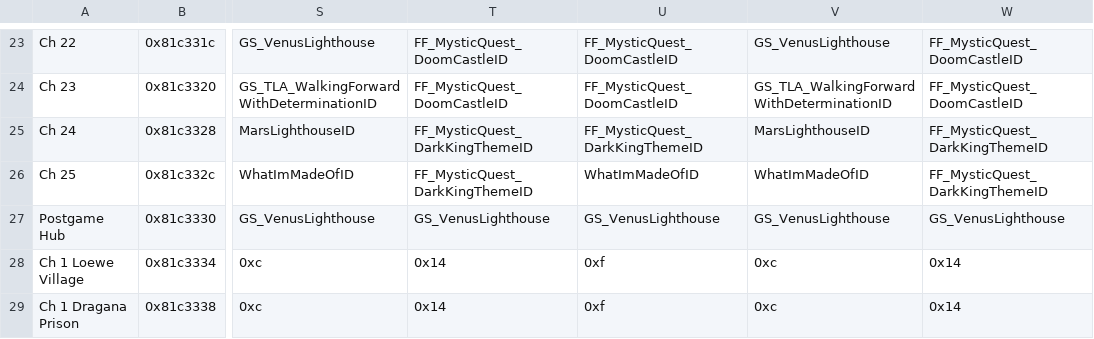
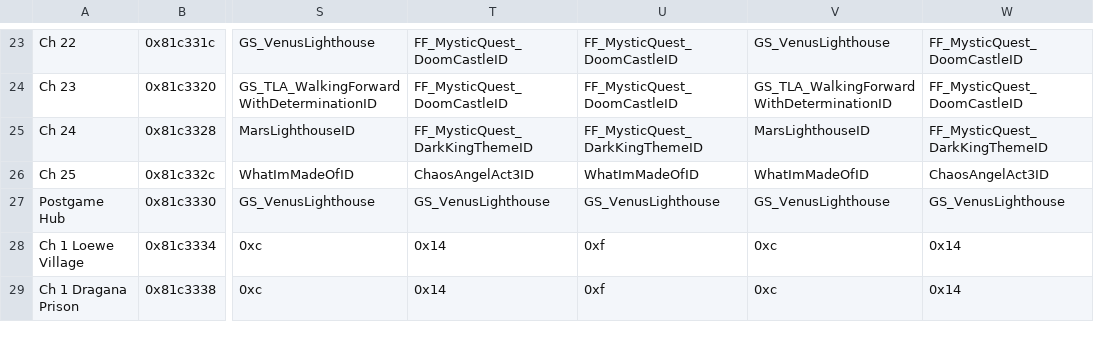
Before and after one commit to legendofloog/Teleshack-II, a CSV file: Tables/NightmareModules/ChapterData/ChapterData.csv, drawn as a sheet; only a part is shown, gaps mark what is left out; the diff names each change by its address in the sheet, - before the commit and + after, or states it on an @@ line.

```diff
--- a/Tables/NightmareModules/ChapterData/ChapterData.csv
+++ b/Tables/NightmareModules/ChapterData/ChapterData.csv
-T26: FF_MysticQuest_DarkKingThemeID
+T26: ChaosAngelAct3ID
-W26: FF_MysticQuest_DarkKingThemeID
+W26: ChaosAngelAct3ID
```
Also changed, not shown: Tables/NightmareModules/CharactersClasses/CharacterTable.csv, Tables/NightmareModules/CharactersClasses/ClassTable.csv, 53 other files.
